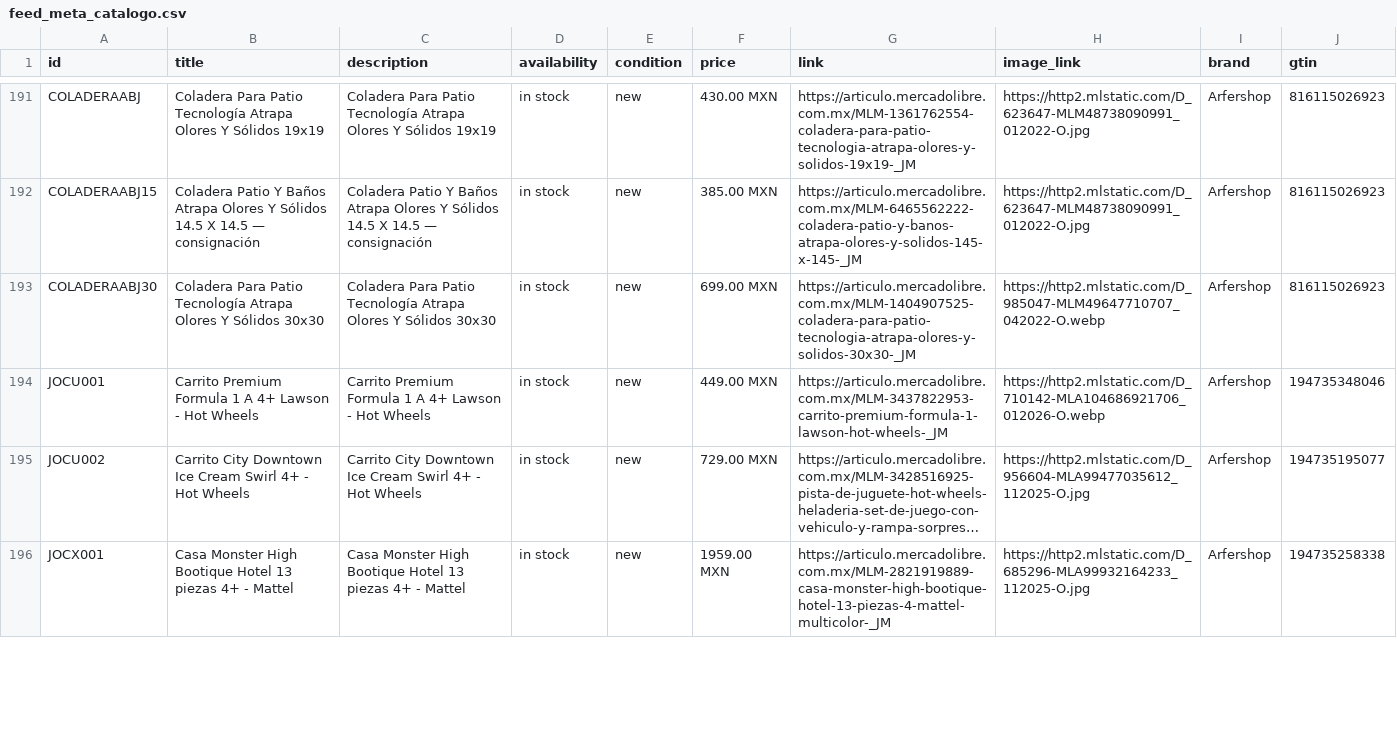
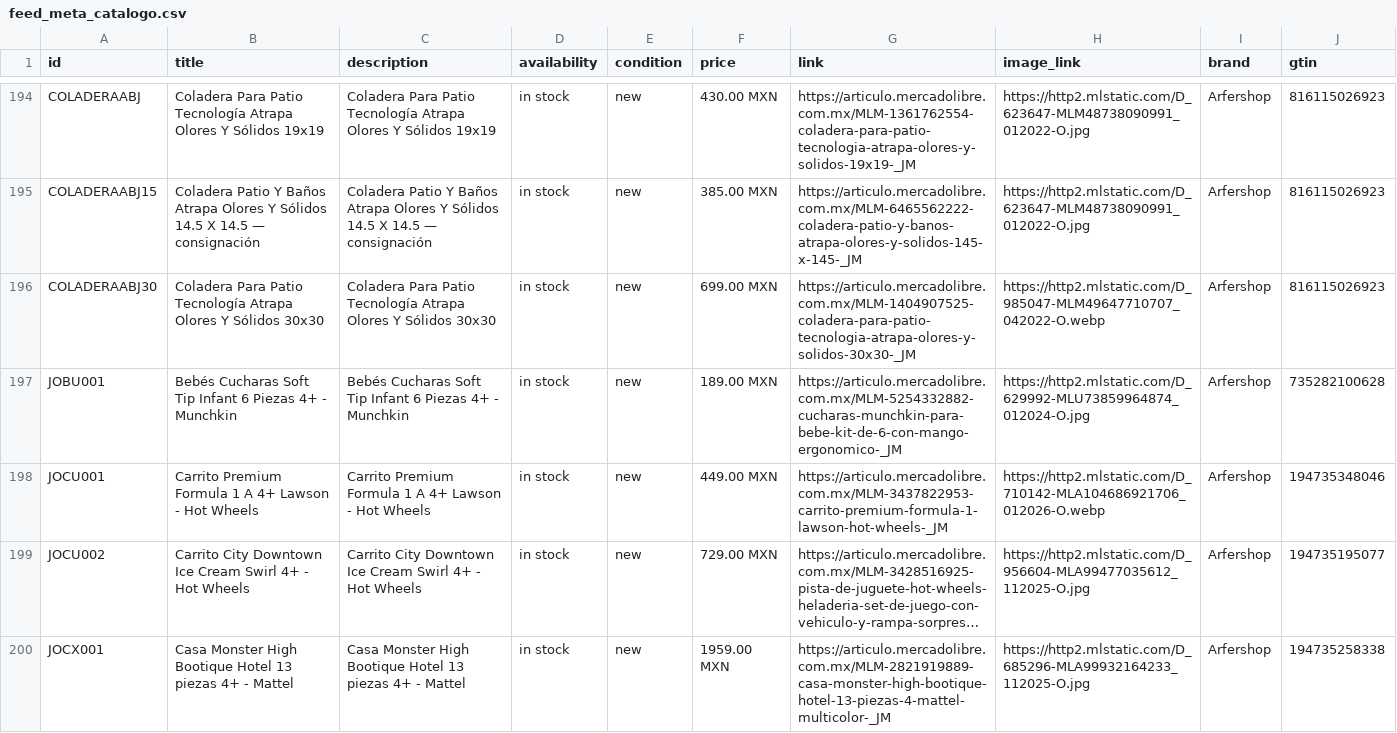
Before and after one commit to arfermarcosciencias/proyects, a CSV file: catalogo/feed_meta_catalogo.csv, drawn as a sheet; only a part is shown, gaps mark what is left out; long unchanged cells end in …; the diff covers the shown part only; the diff names each change by its address in the sheet, - before the commit and + after, or states it on an @@ line.

Commit message:
catalogo: feed Meta 2026-11-27 15:52

```diff
--- a/catalogo/feed_meta_catalogo.csv
+++ b/catalogo/feed_meta_catalogo.csv
+row 197: JOBU001 | Bebés Cucharas Soft Tip Infant 6 Piezas 4+ - Munchkin | Bebés Cucharas Soft Tip Infant 6 Piezas 4+ - Munchkin | in stock | new | 189.00 MXN | https://articulo.mercadolibre.com.mx/MLM-5254332882-cucharas-munchkin-para-bebe-kit-de-6-con-mango-ergonomico-_JM | https://http2.mlstatic.com/D_629992-MLU73859964874_012024-O.jpg | Arfershop | 735282100628
```
Also changed, not shown: 3 added rows and 9 edited cells elsewhere in this file.
